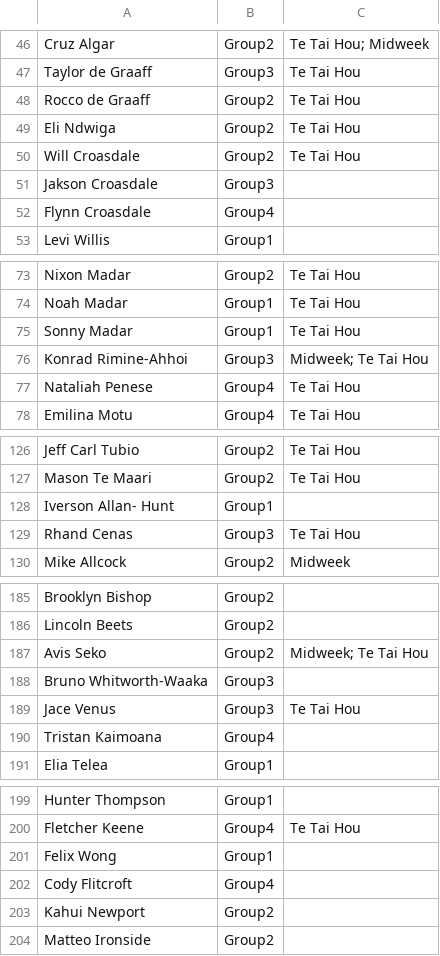
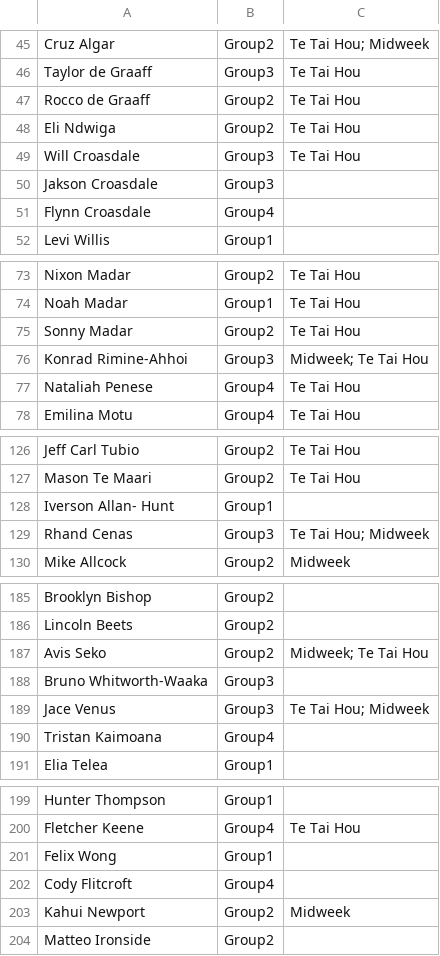
Before and after one commit to limonza/te-tai-hou-teams-2025, a CSV file: Sunday.csv, drawn as a sheet; only a part is shown, gaps mark what is left out; the diff covers the shown part only.

```diff
--- a/Sunday.csv
+++ b/Sunday.csv
@@ -49,3 +48,3 @@ Rocco de Graaff,Group2,Te Tai Hou
 Eli Ndwiga,Group2,Te Tai Hou
-Will Croasdale,Group2,Te Tai Hou
+Will Croasdale,Group3,Te Tai Hou
 Jakson Croasdale,Group3,
@@ -74,3 +74,3 @@ Nixon Madar,Group2,Te Tai Hou
 Noah Madar,Group1,Te Tai Hou
-Sonny Madar,Group1,Te Tai Hou
+Sonny Madar,Group2,Te Tai Hou
 Konrad Rimine-Ahhoi,Group3,Midweek; Te Tai Hou
@@ -128,3 +128,3 @@ Mason Te Maari,Group2,Te Tai Hou
 Iverson Allan- Hunt,Group1,
-Rhand Cenas,Group3,Te Tai Hou
+Rhand Cenas,Group3,Te Tai Hou; Midweek
 Mike Allcock,Group2,Midweek
@@ -188,3 +188,3 @@ Avis Seko,Group2,Midweek; Te Tai Hou
 Bruno Whitworth-Waaka,Group3,
-Jace Venus,Group3,Te Tai Hou
+Jace Venus,Group3,Te Tai Hou; Midweek
 Tristan Kaimoana,Group4,
@@ -202,3 +202,3 @@ Felix Wong,Group1,
 Cody Flitcroft,Group4,
-Kahui Newport,Group2,
+Kahui Newport,Group2,Midweek
 Matteo Ironside,Group2,
```
Also changed, not shown: 2 added rows, 2 removed rows and 4 edited cells elsewhere in this file.
